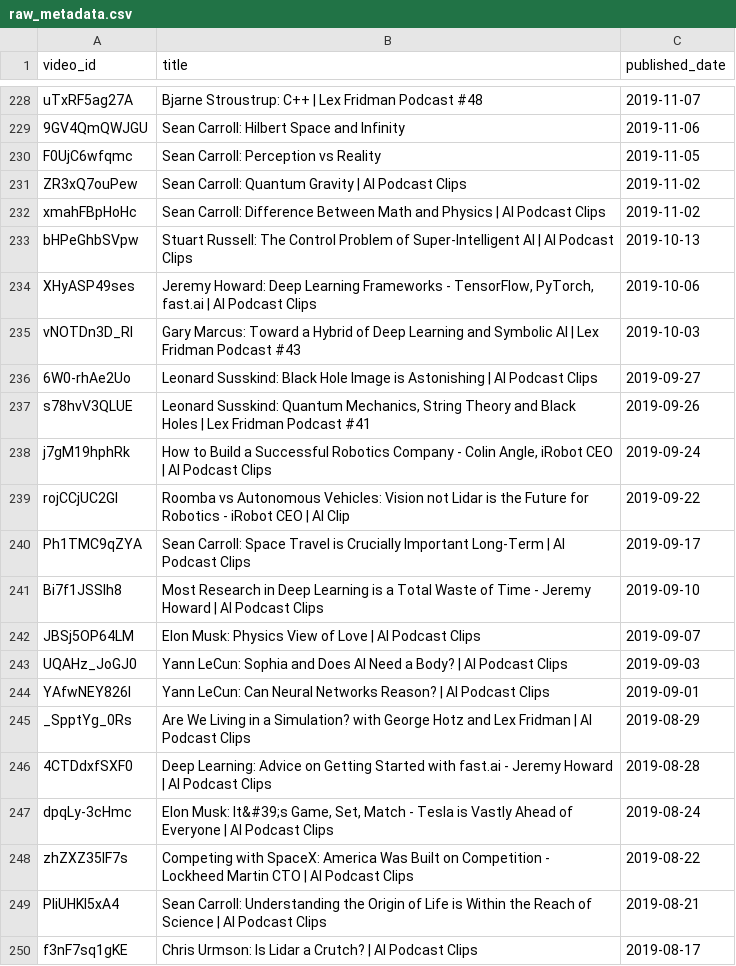
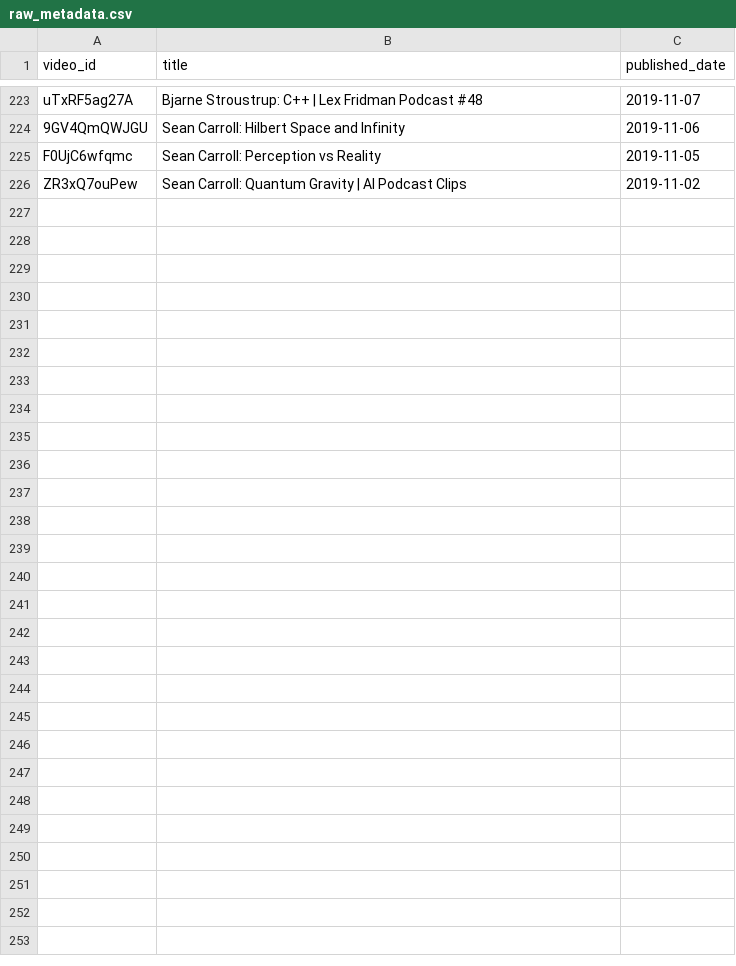
Before and after one commit to HARSHITH-28/Query-Tube-AI, a CSV file: data/raw_metadata.csv, drawn as a sheet; only a part is shown, gaps mark what is left out; removed rows and columns are numbered as before the commit, all else as after; the diff covers the shown part only; the diff names each change by its address in the sheet, - before the commit and + after, or states it on an @@ line.

```diff
--- a/data/raw_metadata.csv
+++ b/data/raw_metadata.csv
-row 232: xmahFBpHoHc | Sean Carroll: Difference Between Math and Physics | AI Podcast Clips | 2019-11-02
-row 233: bHPeGhbSVpw | Stuart Russell: The Control Problem of Super-Intelligent AI | AI Podcast Clips | 2019-10-13
-row 234: XHyASP49ses | Jeremy Howard: Deep Learning Frameworks - TensorFlow, PyTorch, fast.ai | AI Podcast Clips | 2019-10-06
-row 235: vNOTDn3D_RI | Gary Marcus: Toward a Hybrid of Deep Learning and Symbolic AI | Lex Fridman Podcast #43 | 2019-10-03
-row 236: 6W0-rhAe2Uo | Leonard Susskind: Black Hole Image is Astonishing | AI Podcast Clips | 2019-09-27
-row 237: s78hvV3QLUE | Leonard Susskind: Quantum Mechanics, String Theory and Black Holes | Lex Fridman Podcast #41 | 2019-09-26
-row 238: j7gM19hphRk | How to Build a Successful Robotics Company - Colin Angle, iRobot CEO | AI Podcast Clips | 2019-09-24
-row 239: rojCCjUC2GI | Roomba vs Autonomous Vehicles: Vision not Lidar is the Future for Robotics - iRobot CEO | AI Clip | 2019-09-22
-row 240: Ph1TMC9qZYA | Sean Carroll: Space Travel is Crucially Important Long-Term | AI Podcast Clips | 2019-09-17
-row 241: Bi7f1JSSlh8 | Most Research in Deep Learning is a Total Waste of Time - Jeremy Howard | AI Podcast Clips | 2019-09-10
-row 242: JBSj5OP64LM | Elon Musk: Physics View of Love | AI Podcast Clips | 2019-09-07
-row 243: UQAHz_JoGJ0 | Yann LeCun: Sophia and Does AI Need a Body? | AI Podcast Clips | 2019-09-03
-row 244: YAfwNEY826I | Yann LeCun: Can Neural Networks Reason? | AI Podcast Clips | 2019-09-01
-row 245: _SpptYg_0Rs | Are We Living in a Simulation? with George Hotz and Lex Fridman | AI Podcast Clips | 2019-08-29
-row 246: 4CTDdxfSXF0 | Deep Learning: Advice on Getting Started with fast.ai - Jeremy Howard | AI Podcast Clips | 2019-08-28
-row 247: dpqLy-3cHmc | Elon Musk: It&#39;s Game, Set, Match - Tesla is Vastly Ahead of Everyone | AI Podcast Clips | 2019-08-24
-row 248: zhZXZ35lF7s | Competing with SpaceX: America Was Built on Competition - Lockheed Martin CTO | AI Podcast Clips | 2019-08-22
-row 249: PliUHKl5xA4 | Sean Carroll: Understanding the Origin of Life is Within the Reach of Science | AI Podcast Clips | 2019-08-21
-row 250: f3nF7sq1gKE | Chris Urmson: Is Lidar a Crutch? | AI Podcast Clips | 2019-08-17
```
Also changed, not shown: 6 added rows and 32 removed rows elsewhere in this file, data/cleaned_metadata.csv, 14 other files.
